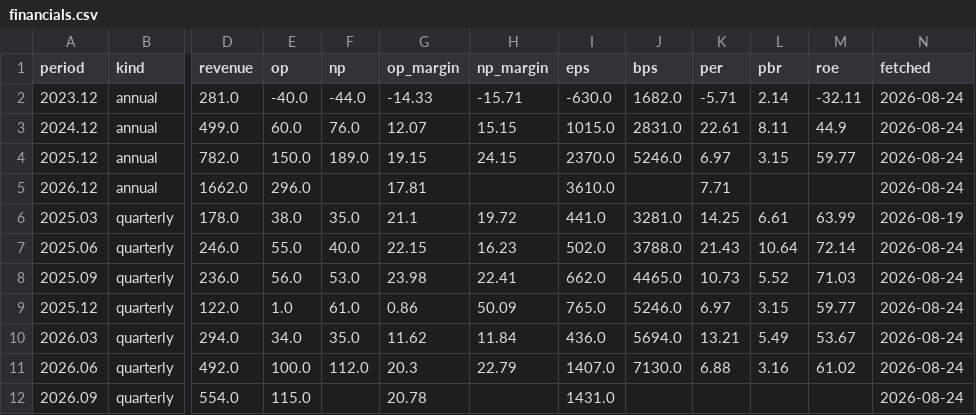
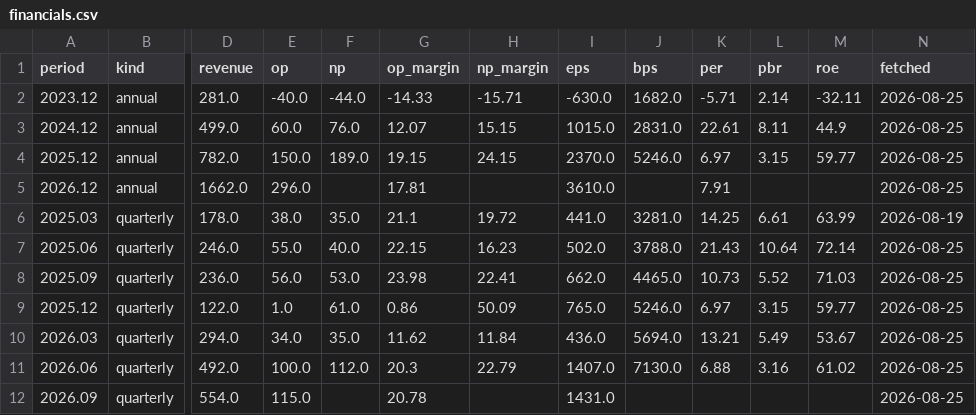
Before and after one commit to zzzz118118-lab/investment, a CSV file: jenik/data/financials.csv, drawn as a sheet; only a part is shown, gaps mark what is left out; the diff names each change by its address in the sheet, - before the commit and + after, or states it on an @@ line.

```diff
--- a/jenik/data/financials.csv
+++ b/jenik/data/financials.csv
-N2:N5 (fetched): 2026-08-24
+N2:N5 (fetched): 2026-08-25
-K5 (per): 7.71
+K5 (per): 7.91
-N7:N12 (fetched): 2026-08-24
+N7:N12 (fetched): 2026-08-25
```
Also changed, not shown: data/fx.csv, data/prices.csv, 1 other file.
